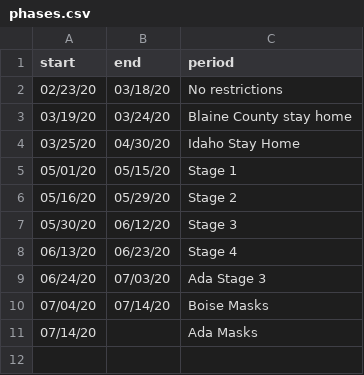
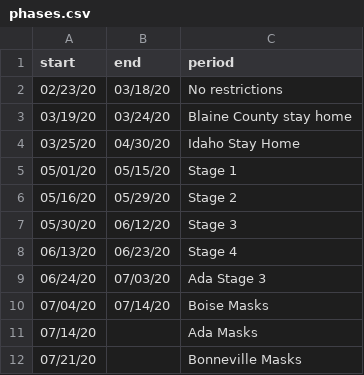
Before and after one commit to MicahGale/ID-pandemic-data, a CSV file: phases.csv, drawn as a sheet.

```diff
--- a/phases.csv
+++ b/phases.csv
@@ -11 +11,2 @@ start,end,period
 07/14/20,,Ada Masks
+07/21/20,,Bonneville Masks
```
Also changed, not shown: Trendlinear_Full_Data_data.csv.
